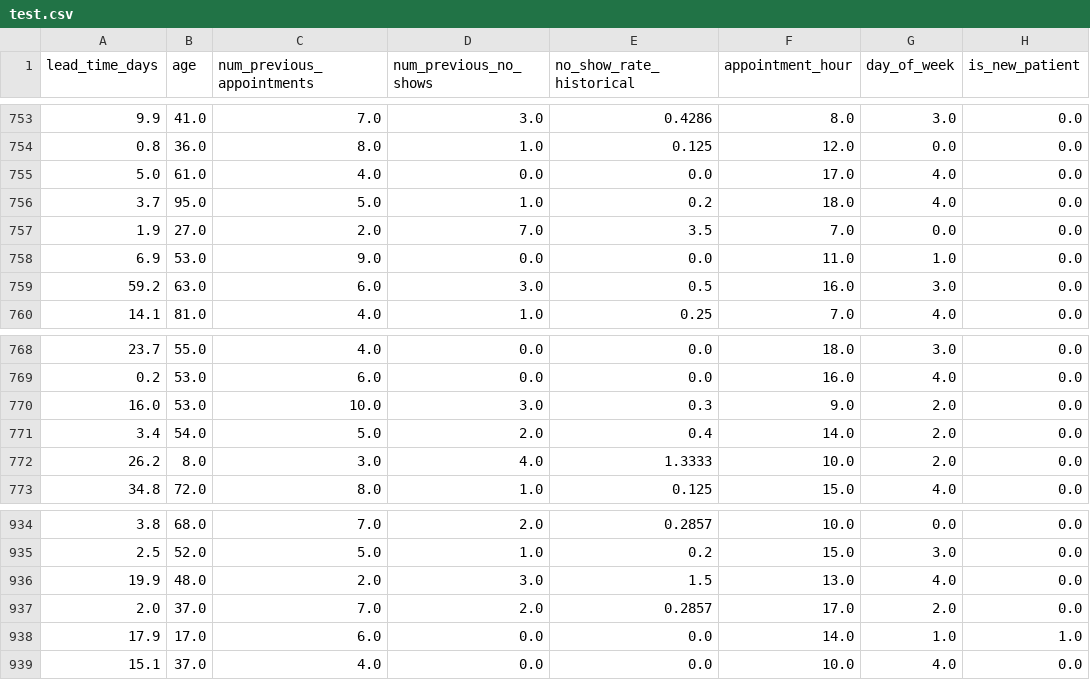
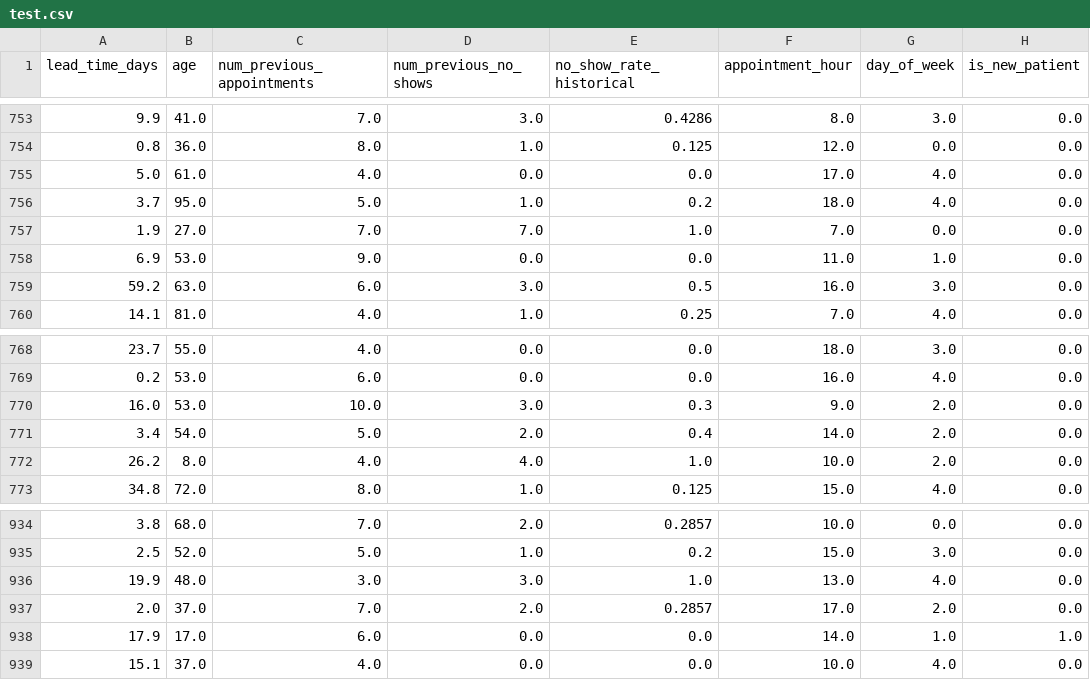
Before and after one commit to prof-tcsmith/4543Fall26-DATA, a CSV file: final-project/cases/18-medical-no-show/test.csv, drawn as a sheet; only a part is shown, gaps mark what is left out; the diff covers the shown part only; the diff names each change by its address in the sheet, - before the commit and + after, or states it on an @@ line.

```diff
--- a/final-project/cases/18-medical-no-show/test.csv
+++ b/final-project/cases/18-medical-no-show/test.csv
-C757 (num_previous_appointments): 2.0
+C757 (num_previous_appointments): 7.0
-E757 (no_show_rate_historical): 3.5
+E757 (no_show_rate_historical): 1.0
-C772 (num_previous_appointments): 3.0
+C772 (num_previous_appointments): 4.0
-E772 (no_show_rate_historical): 1.3333
+E772 (no_show_rate_historical): 1.0
-C936 (num_previous_appointments): 2.0
+C936 (num_previous_appointments): 3.0
-E936 (no_show_rate_historical): 1.5
+E936 (no_show_rate_historical): 1.0
```
Also changed, not shown: 12 edited cells elsewhere in this file, final-project/cases/18-medical-no-show/train.csv, 21 other files.
